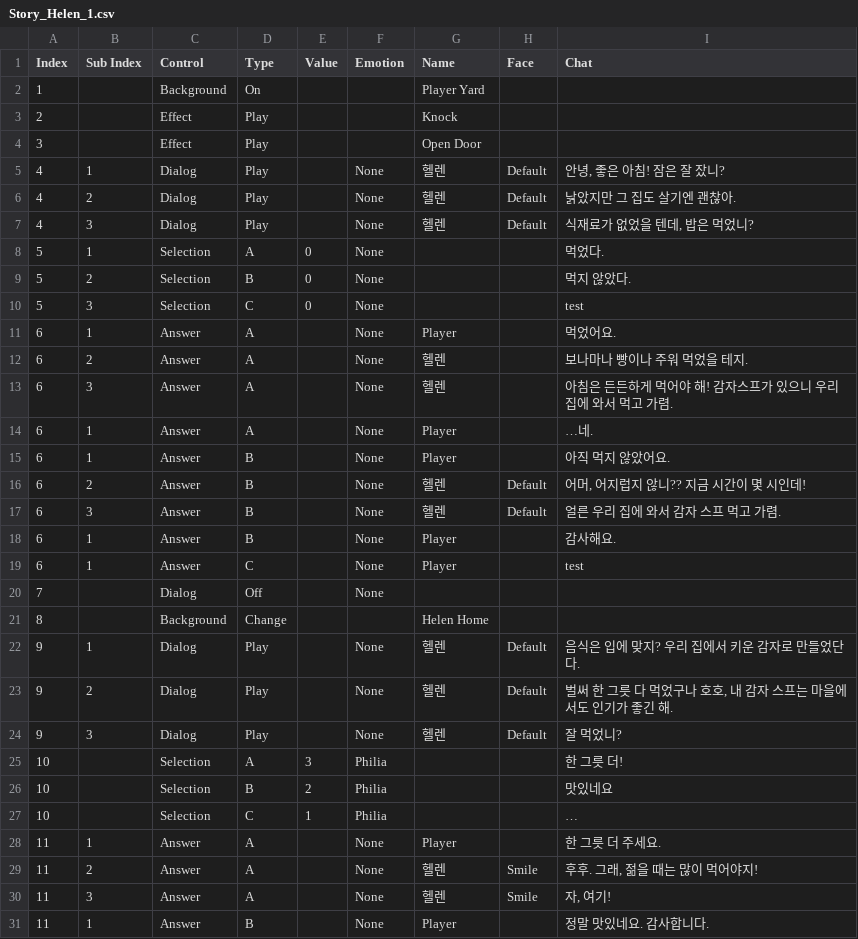
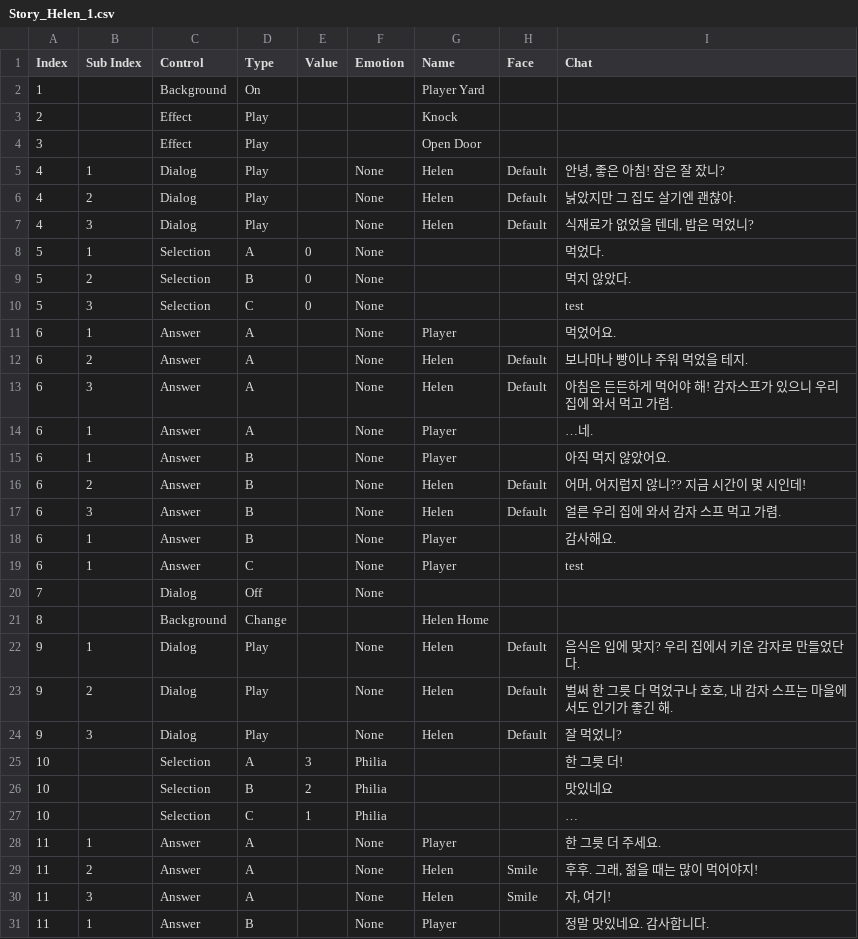
Before and after one commit to AtenB3f/Emotion-Hunt, a CSV file: Emotion Hunt/Assets/Resources/Script/Helen/Story_Helen_1.csv, drawn as a sheet; only a part is shown; the diff covers the shown part only.

Commit message:
1. Audio Manager 프리펩 생성 2. Story Manager - 오디오 매니저 오브젝트 추가 - 리소스 파일들을 로드하기 위한 HashSet 추가 및 csv 읽는 함수 작성 - 위의 HashSet을 통해 파일 불러오는 함수 작성 - 대화창 출력 시 캐릭터 표정 적용되도록 수정 - Answer 대답 후 다른 타입의 리스트는 넘어가도록 하는 함수 작성 중(미완) 3. Character Manger, Background Manager, Audio Manager - 리소스 파일에서 이미지 불러오는 기능 추가

```diff
--- a/Emotion Hunt/Assets/Resources/Script/Helen/Story_Helen_1.csv
+++ b/Emotion Hunt/Assets/Resources/Script/Helen/Story_Helen_1.csv
@@ -4,5 +4,5 @@
 3,,Effect,Play,,,Open Door,,
-4,1,Dialog,Play,,None,헬렌,Default,"안녕, 좋은 아침! 잠은 잘 잤니?"
-4,2,Dialog,Play,,None,헬렌,Default,낡았지만 그 집도 살기엔 괜찮아.
-4,3,Dialog,Play,,None,헬렌,Default,"식재료가 없었을 텐데, 밥은 먹었니?"
+4,1,Dialog,Play,,None,Helen,Default,"안녕, 좋은 아침! 잠은 잘 잤니?"
+4,2,Dialog,Play,,None,Helen,Default,낡았지만 그 집도 살기엔 괜찮아.
+4,3,Dialog,Play,,None,Helen,Default,"식재료가 없었을 텐데, 밥은 먹었니?"
 5,1,Selection,A,0,None,,,먹었다.
@@ -11,8 +11,8 @@
 6,1,Answer,A,,None,Player,,먹었어요.
-6,2,Answer,A,,None,헬렌,,보나마나 빵이나 주워 먹었을 테지.
-6,3,Answer,A,,None,헬렌,,아침은 든든하게 먹어야 해! 감자스프가 있으니 우리 집에 와서 먹고 가렴.
+6,2,Answer,A,,None,Helen,Default,보나마나 빵이나 주워 먹었을 테지.
+6,3,Answer,A,,None,Helen,Default,아침은 든든하게 먹어야 해! 감자스프가 있으니 우리 집에 와서 먹고 가렴.
 6,1,Answer,A,,None,Player,,…네.
 6,1,Answer,B,,None,Player,,아직 먹지 않았어요.
-6,2,Answer,B,,None,헬렌,Default,"어머, 어지럽지 않니?? 지금 시간이 몇 시인데!"
-6,3,Answer,B,,None,헬렌,Default,얼른 우리 집에 와서 감자 스프 먹고 가렴.
+6,2,Answer,B,,None,Helen,Default,"어머, 어지럽지 않니?? 지금 시간이 몇 시인데!"
+6,3,Answer,B,,None,Helen,Default,얼른 우리 집에 와서 감자 스프 먹고 가렴.
 6,1,Answer,B,,None,Player,,감사해요.
@@ -21,5 +21,5 @@
 8,,Background,Change,,,Helen Home,,
-9,1,Dialog,Play,,None,헬렌,Default,음식은 입에 맞지? 우리 집에서 키운 감자로 만들었단다.
-9,2,Dialog,Play,,None,헬렌,Default,"벌써 한 그릇 다 먹었구나 호호, 내 감자 스프는 마을에서도 인기가 좋긴 해."
-9,3,Dialog,Play,,None,헬렌,Default,잘 먹었니?
+9,1,Dialog,Play,,None,Helen,Default,음식은 입에 맞지? 우리 집에서 키운 감자로 만들었단다.
+9,2,Dialog,Play,,None,Helen,Default,"벌써 한 그릇 다 먹었구나 호호, 내 감자 스프는 마을에서도 인기가 좋긴 해."
+9,3,Dialog,Play,,None,Helen,Default,잘 먹었니?
 10,,Selection,A,3,Philia,,,한 그릇 더!
@@ -28,4 +28,4 @@
 11,1,Answer,A,,None,Player,,한 그릇 더 주세요.
-11,2,Answer,A,,None,헬렌,Smile,"후후. 그래, 젊을 때는 많이 먹어야지!"
-11,3,Answer,A,,None,헬렌,Smile,"자, 여기!"
+11,2,Answer,A,,None,Helen,Smile,"후후. 그래, 젊을 때는 많이 먹어야지!"
+11,3,Answer,A,,None,Helen,Smile,"자, 여기!"
 11,1,Answer,B,,None,Player,,정말 맛있네요. 감사합니다.
```
Also changed, not shown: 7 edited cells elsewhere in this file, 10 other files.
